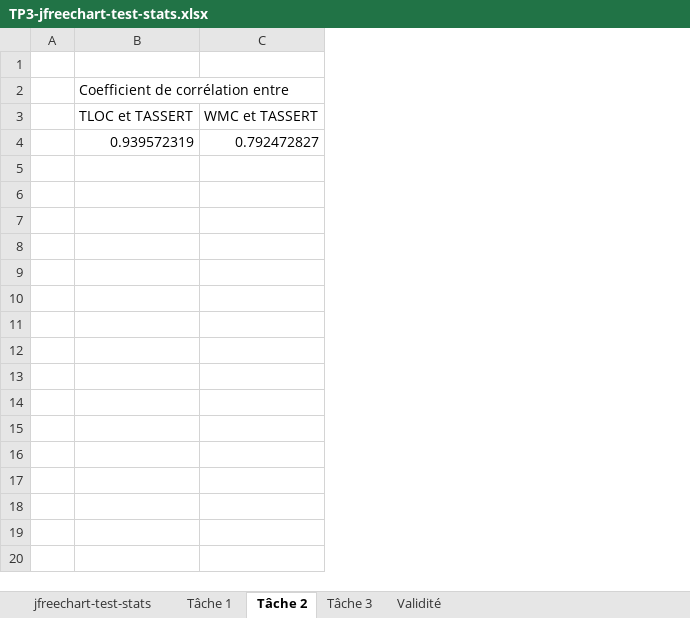
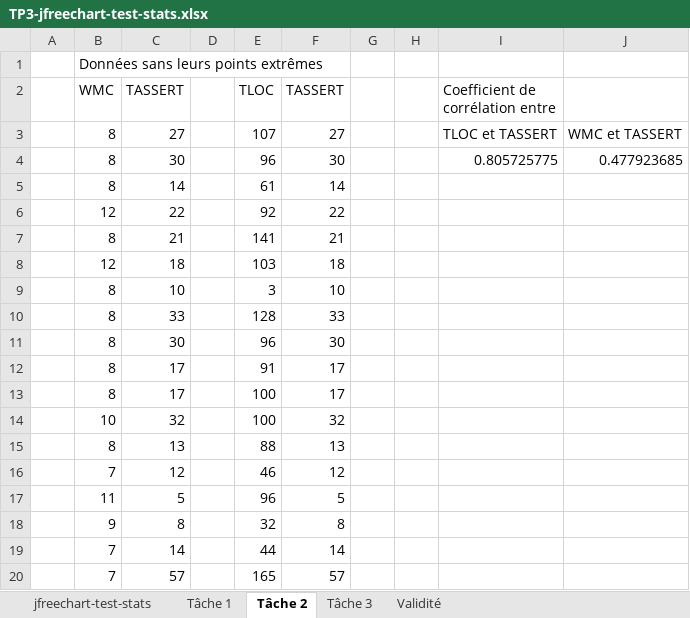
Before and after one commit to christie2901/Ift-3913-TP1, an Excel workbook: TP3/TP3-jfreechart-test-stats.xlsx, sheet Tâche 2, drawn as a sheet; only a part is shown; values as stored, in another font and other column widths than the file's, no borders; charts and pictures not drawn; addresses are those after the commit; the diff covers the shown part only; the diff names each change by its address in the sheet, - before the commit and + after, or states it on an @@ line.

Commit message:
Add files via upload

```diff
--- a/TP3/TP3-jfreechart-test-stats.xlsx (sheet Tâche 2)
+++ b/TP3/TP3-jfreechart-test-stats.xlsx (sheet Tâche 2)
+column B (WMC), row 1: Données sans leurs points extrêmes; row 3: 8; row 5: 8
+column C (TASSERT), row 3: 27; row 5: 14
+column D, empty
+column E (TLOC), row 3: 107; row 5: 61
+column F (TASSERT), row 3: 27; row 5: 14
+column G, empty
+column H, empty
+row 4:  | 8 | 30 |  | 96 | 30 |  |  | 0.805725775 | 0.477923685
-I5 (Coefficient de corrélation entre): 0.939572319
+I5 (Coefficient de corrélation entre): (empty)
-J5: 0.792472827
+J5: (empty)
+row 6:  | 12 | 22 |  | 92 | 22
+row 7:  | 8 | 21 |  | 141 | 21
+row 8:  | 12 | 18 |  | 103 | 18
+row 9:  | 8 | 10 |  | 3 | 10
+row 10:  | 8 | 33 |  | 128 | 33
+row 11:  | 8 | 30 |  | 96 | 30
+row 12:  | 8 | 17 |  | 91 | 17
+row 13:  | 8 | 17 |  | 100 | 17
+row 14:  | 10 | 32 |  | 100 | 32
+row 15:  | 8 | 13 |  | 88 | 13
+row 16:  | 7 | 12 |  | 46 | 12
+row 17:  | 11 | 5 |  | 96 | 5
+row 18:  | 9 | 8 |  | 32 | 8
+row 19:  | 7 | 14 |  | 44 | 14
+row 20:  | 7 | 57 |  | 165 | 57
```
Also changed, not shown: 302 added rows elsewhere in this sheet, sheet jfreechart-test-stats, charts or pictures.
